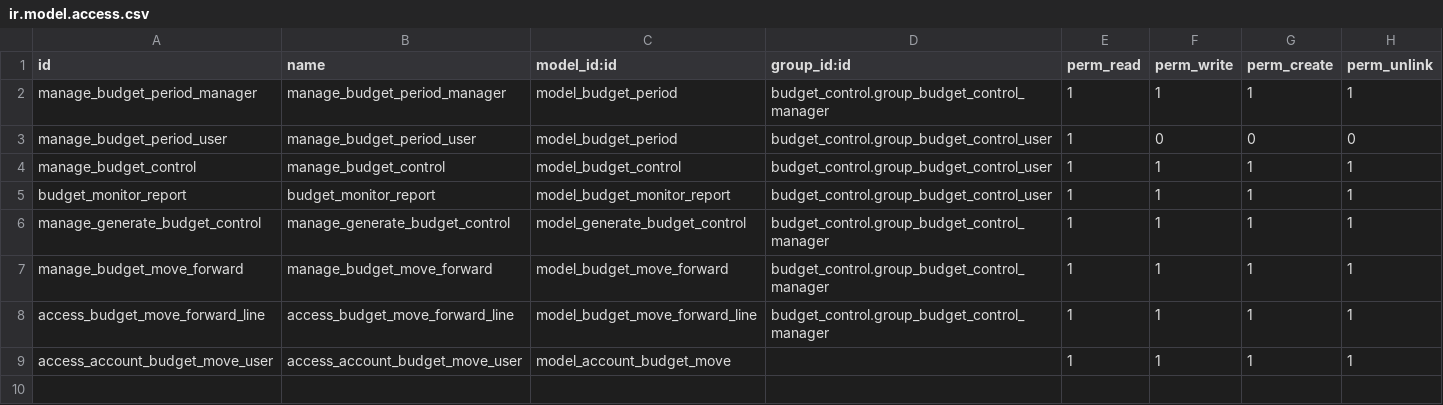
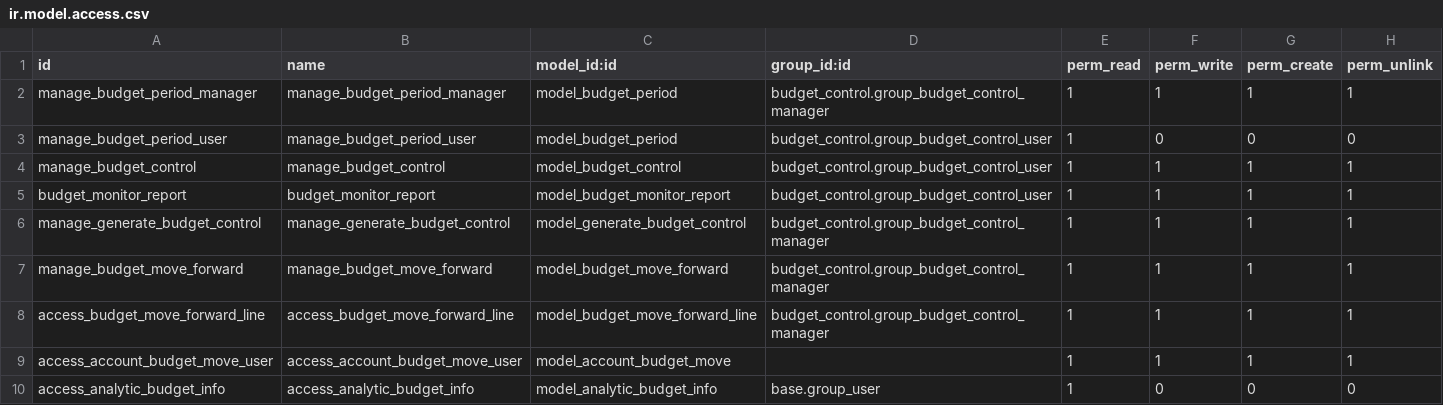
Before and after one commit to ecosoft-odoo/budgeting, a CSV file: budget_control/security/ir.model.access.csv, drawn as a sheet; the diff names each change by its address in the sheet, - before the commit and + after, or states it on an @@ line.

Commit message:
Add View Budget Info wizard, on Analytic window

```diff
--- a/budget_control/security/ir.model.access.csv
+++ b/budget_control/security/ir.model.access.csv
+row 10: access_analytic_budget_info | access_analytic_budget_info | model_analytic_budget_info | base.group_user | 1 | 0 | 0 | 0
```
Also changed, not shown: 12 other files.
